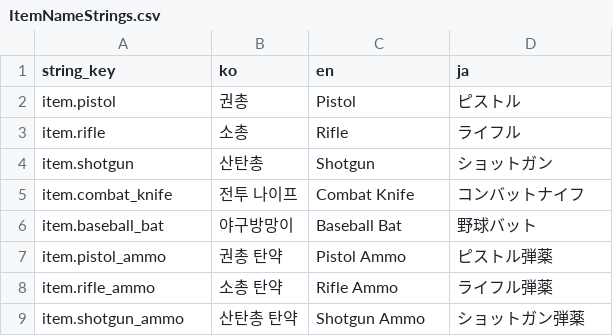
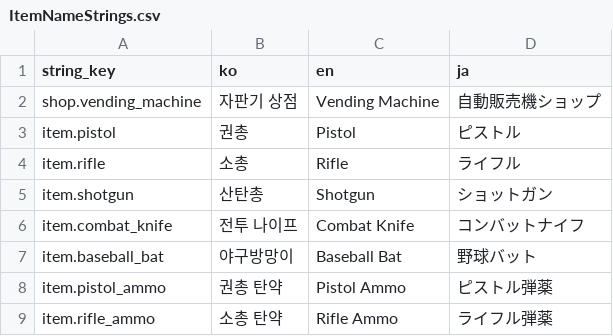
Before and after one commit to octopus7/extraction_shooter, a CSV file: TunaSweeper/Content/Data/ItemNameStrings.csv, drawn as a sheet; only a part is shown; the shorter side is filled out with more unchanged rows; the diff names each change by its address in the sheet, - before the commit and + after, or states it on an @@ line.

```diff
--- a/TunaSweeper/Content/Data/ItemNameStrings.csv
+++ b/TunaSweeper/Content/Data/ItemNameStrings.csv
+row 2: shop.vending_machine | 자판기 상점 | Vending Machine | 自動販売機ショップ
```
Also changed, not shown: TunaSweeper/Content/Data/UITextStrings.csv, 21 other files.
